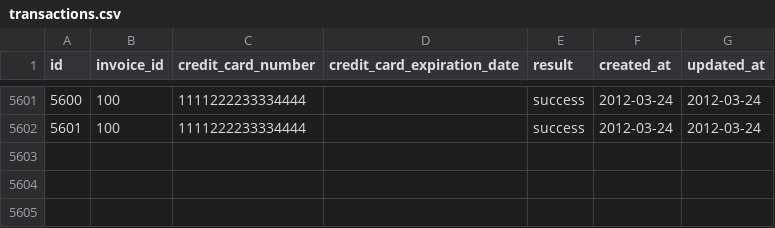
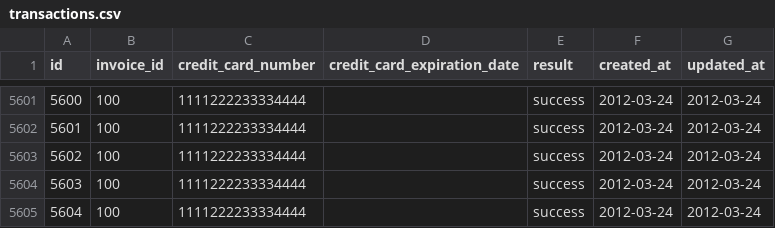
Before and after one commit to fluxusfrequency/sales_engine, a CSV file: data/transactions.csv, drawn as a sheet; only a part is shown, gaps mark what is left out.

```diff
--- a/data/transactions.csv
+++ b/data/transactions.csv
@@ -5602 +5602,4 @@ id,invoice_id,credit_card_number,credit_card_expiration_date,result,created_at,u
 5601,100,1111222233334444,,success,2012-03-24,2012-03-24
+5602,100,1111222233334444,,success,2012-03-24,2012-03-24
+5603,100,1111222233334444,,success,2012-03-24,2012-03-24
+5604,100,1111222233334444,,success,2012-03-24,2012-03-24
```
Also changed, not shown: data/invoices.csv, 3 other files.
